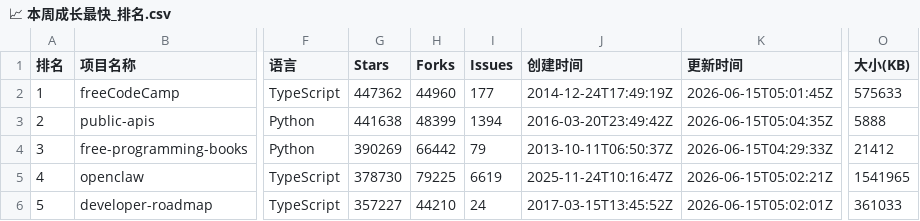
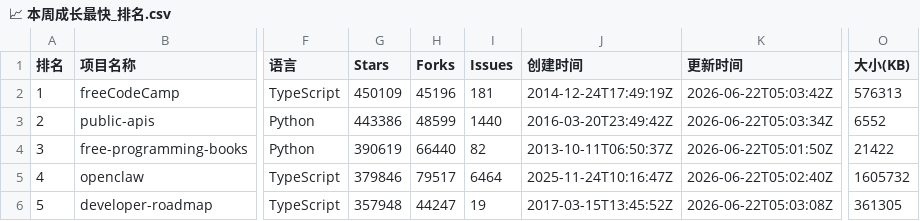
Before and after one commit to aimkick/githubrank, a CSV file: data/📈 本周成长最快_排名.csv, drawn as a sheet; only a part is shown, gaps mark what is left out; the diff covers the shown part only; the diff names each change by its address in the sheet, - before the commit and + after, or states it on an @@ line.

```diff
--- a/data/📈 本周成长最快_排名.csv
+++ b/data/📈 本周成长最快_排名.csv
-G2 (Stars): 447362
+G2 (Stars): 450109
-H2 (Forks): 44960
+H2 (Forks): 45196
-I2 (Issues): 177
+I2 (Issues): 181
-K2 (更新时间): 2026-06-15T05:01:45Z
+K2 (更新时间): 2026-06-22T05:03:42Z
-O2 (大小(KB)): 575633
+O2 (大小(KB)): 576313
-G3 (Stars): 441638
+G3 (Stars): 443386
-H3 (Forks): 48399
+H3 (Forks): 48599
-I3 (Issues): 1394
+I3 (Issues): 1440
-K3 (更新时间): 2026-06-15T05:04:35Z
+K3 (更新时间): 2026-06-22T05:03:34Z
-O3 (大小(KB)): 5888
+O3 (大小(KB)): 6552
-G4 (Stars): 390269
+G4 (Stars): 390619
-H4 (Forks): 66442
+H4 (Forks): 66440
-I4 (Issues): 79
+I4 (Issues): 82
-K4 (更新时间): 2026-06-15T04:29:33Z
+K4 (更新时间): 2026-06-22T05:01:50Z
-O4 (大小(KB)): 21412
+O4 (大小(KB)): 21422
-G5 (Stars): 378730
+G5 (Stars): 379846
-H5 (Forks): 79225
+H5 (Forks): 79517
-I5 (Issues): 6619
+I5 (Issues): 6464
-K5 (更新时间): 2026-06-15T05:02:21Z
+K5 (更新时间): 2026-06-22T05:02:40Z
-O5 (大小(KB)): 1541965
+O5 (大小(KB)): 1605732
-G6 (Stars): 357227
+G6 (Stars): 357948
-H6 (Forks): 44210
+H6 (Forks): 44247
-I6 (Issues): 24
+I6 (Issues): 19
-K6 (更新时间): 2026-06-15T05:02:01Z
+K6 (更新时间): 2026-06-22T05:03:08Z
-O6 (大小(KB)): 361033
+O6 (大小(KB)): 361305
```
Also changed, not shown: 152 edited cells elsewhere in this file, data/HTML_排名.csv, data/JavaScript_排名.csv, 10 other files.
